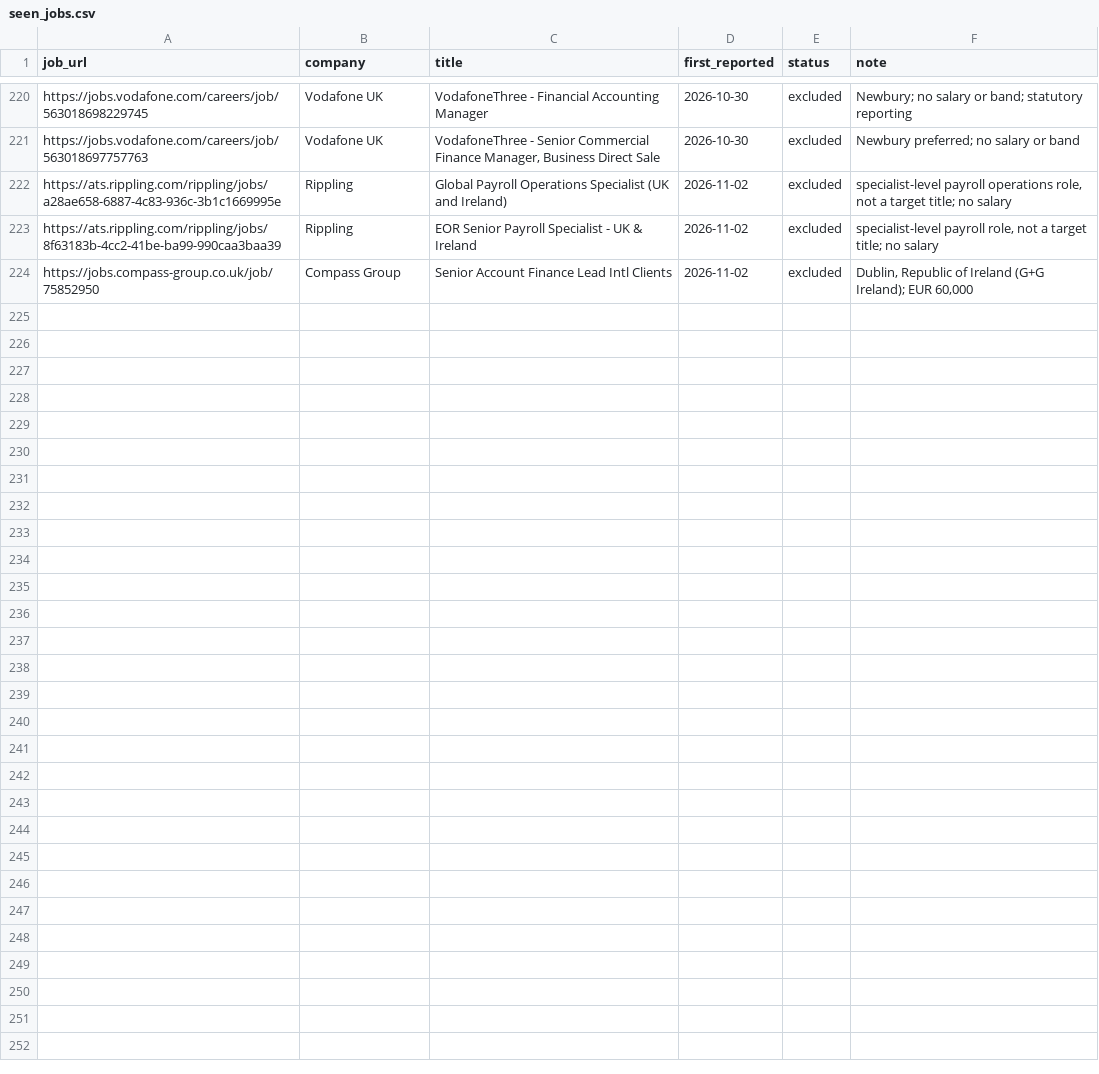
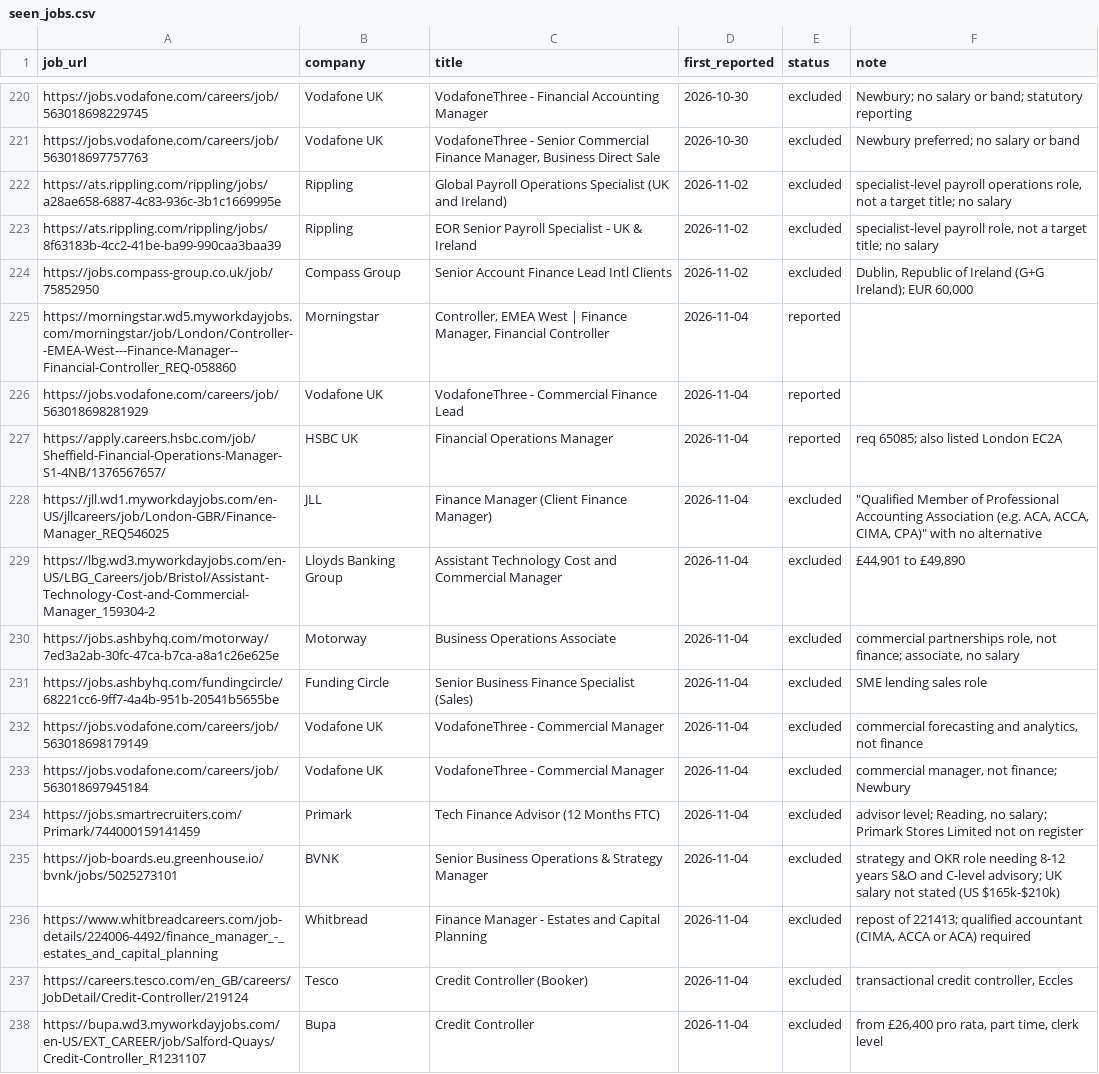
Before and after one commit to ali-staks/abeer-job-search, a CSV file: seen_jobs.csv, drawn as a sheet; only a part is shown, gaps mark what is left out; the diff covers the shown part only.

```diff
--- a/seen_jobs.csv
+++ b/seen_jobs.csv
@@ -224 +224,15 @@ https://ats.rippling.com/rippling/jobs/8f63183b-4cc2-41be-ba99-990caa3baa39,Ripp
 https://jobs.compass-group.co.uk/job/75852950,Compass Group,Senior Account Finance Lead Intl Clients,2026-11-02,excluded,"Dublin, Republic of Ireland (G+G Ireland); EUR 60,000"
+https://morningstar.wd5.myworkdayjobs.com/morningstar/job/London/Controller--EMEA-West---Finance-Manager--Financial-Controller_REQ-058860,Morningstar,"Controller, EMEA West | Finance Manager, Financial Controller",2026-11-04,reported,
+https://jobs.vodafone.com/careers/job/563018698281929,Vodafone UK,VodafoneThree - Commercial Finance Lead,2026-11-04,reported,
+https://apply.careers.hsbc.com/job/Sheffield-Financial-Operations-Manager-S1-4NB/1376567657/,HSBC UK,Financial Operations Manager,2026-11-04,reported,req 65085; also listed London EC2A
+https://jll.wd1.myworkdayjobs.com/en-US/jllcareers/job/London-GBR/Finance-Manager_REQ546025,JLL,Finance Manager (Client Finance Manager),2026-11-04,excluded,"""Qualified Member of Professional Accounting Association (e.g. ACA, ACCA, CIMA, CPA)"" with no alternative"
+https://lbg.wd3.myworkdayjobs.com/en-US/LBG_Careers/job/Bristol/Assistant-Technology-Cost-and-Commercial-Manager_159304-2,Lloyds Banking Group,Assistant Technology Cost and Commercial Manager,2026-11-04,excluded,"£44,901 to £49,890"
+https://jobs.ashbyhq.com/motorway/7ed3a2ab-30fc-47ca-b7ca-a8a1c26e625e,Motorway,Business Operations Associate,2026-11-04,excluded,"commercial partnerships role, not finance; associate, no salary"
+https://jobs.ashbyhq.com/fundingcircle/68221cc6-9ff7-4a4b-951b-20541b5655be,Funding Circle,Senior Business Finance Specialist (Sales),2026-11-04,excluded,SME lending sales role
+https://jobs.vodafone.com/careers/job/563018698179149,Vodafone UK,VodafoneThree - Commercial Manager,2026-11-04,excluded,"commercial forecasting and analytics, not finance"
+https://jobs.vodafone.com/careers/job/563018697945184,Vodafone UK,VodafoneThree - Commercial Manager,2026-11-04,excluded,"commercial manager, not finance; Newbury"
+https://jobs.smartrecruiters.com/Primark/744000159141459,Primark,Tech Finance Advisor (12 Months FTC),2026-11-04,excluded,"advisor level; Reading, no salary; Primark Stores Limited not on register"
+https://job-boards.eu.greenhouse.io/bvnk/jobs/5025273101,BVNK,Senior Business Operations & Strategy Manager,2026-11-04,excluded,strategy and OKR role needing 8-12 years S&O and C-level advisory; UK salary not stated (US $165k-$210k)
+https://www.whitbreadcareers.com/job-details/224006-4492/finance_manager_-_estates_and_capital_planning,Whitbread,Finance Manager - Estates and Capital Planning,2026-11-04,excluded,"repost of 221413; qualified accountant (CIMA, ACCA or ACA) required"
+https://careers.tesco.com/en_GB/careers/JobDetail/Credit-Controller/219124,Tesco,Credit Controller (Booker),2026-11-04,excluded,"transactional credit controller, Eccles"
+https://bupa.wd3.myworkdayjobs.com/en-US/EXT_CAREER/job/Salford-Quays/Credit-Controller_R1231107,Bupa,Credit Controller,2026-11-04,excluded,"from £26,400 pro rata, part time, clerk level"
```
Also changed, not shown: 13 added rows and 8 edited cells elsewhere in this file, 2 other files.
